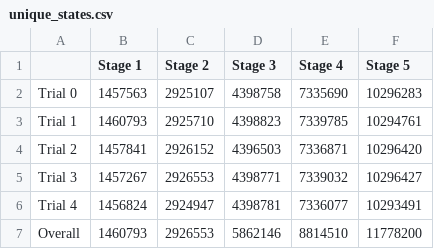
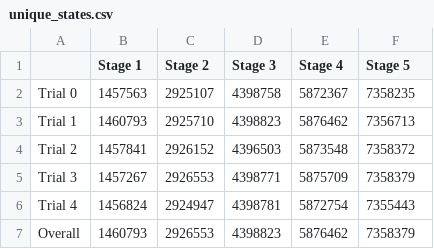
Before and after one commit to geraintpalmer/bed_moves_policy, a CSV file: src/experiments/benchmark/results/unique_states.csv, drawn as a sheet.

```diff
--- a/src/experiments/benchmark/results/unique_states.csv
+++ b/src/experiments/benchmark/results/unique_states.csv
@@ -1,7 +1,7 @@
 ,Stage 1,Stage 2,Stage 3,Stage 4,Stage 5
-Trial 0,1457563,2925107,4398758,7335690,10296283
-Trial 1,1460793,2925710,4398823,7339785,10294761
-Trial 2,1457841,2926152,4396503,7336871,10296420
-Trial 3,1457267,2926553,4398771,7339032,10296427
-Trial 4,1456824,2924947,4398781,7336077,10293491
-Overall,1460793,2926553,5862146,8814510,11778200
+Trial 0,1457563,2925107,4398758,5872367,7358235
+Trial 1,1460793,2925710,4398823,5876462,7356713
+Trial 2,1457841,2926152,4396503,5873548,7358372
+Trial 3,1457267,2926553,4398771,5875709,7358379
+Trial 4,1456824,2924947,4398781,5872754,7355443
+Overall,1460793,2926553,4398823,5876462,7358379
```
Also changed, not shown: 9 other files.
